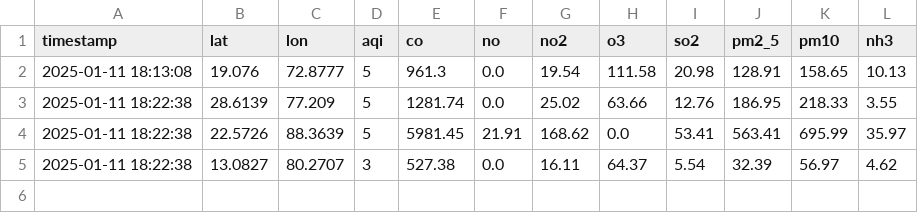
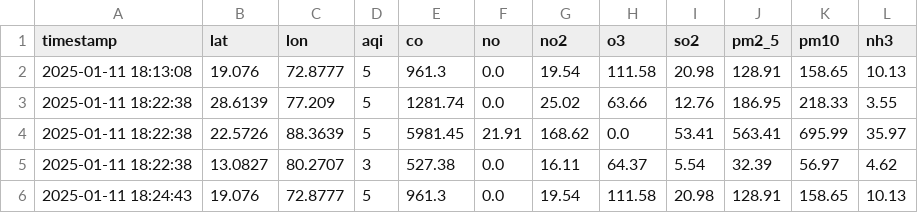
Before and after one commit to Suriyaskrs/AQI-data-collector, a CSV file: data/Air_Quality_Data.csv, drawn as a sheet; the diff names each change by its address in the sheet, - before the commit and + after, or states it on an @@ line.

```diff
--- a/data/Air_Quality_Data.csv
+++ b/data/Air_Quality_Data.csv
+row 6: 2025-01-11 18:24:43 | 19.076 | 72.8777 | 5 | 961.3 | 0.0 | 19.54 | 111.58 | 20.98 | 128.91 | 158.65 | 10.13
```
